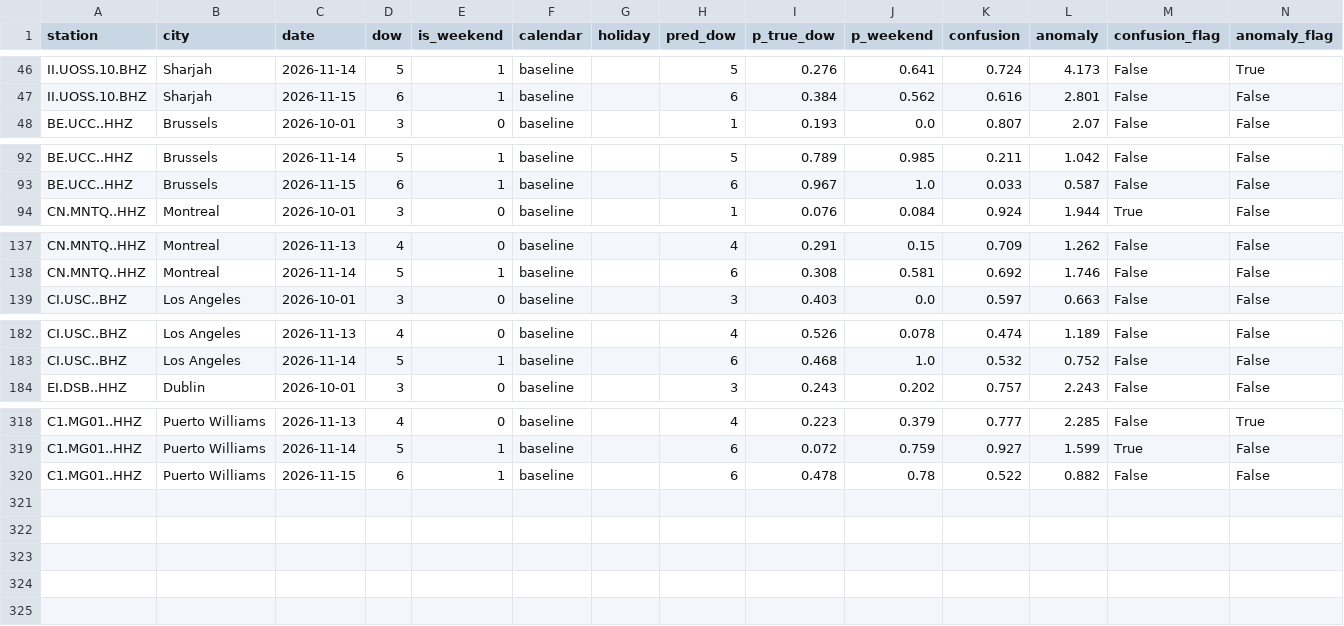
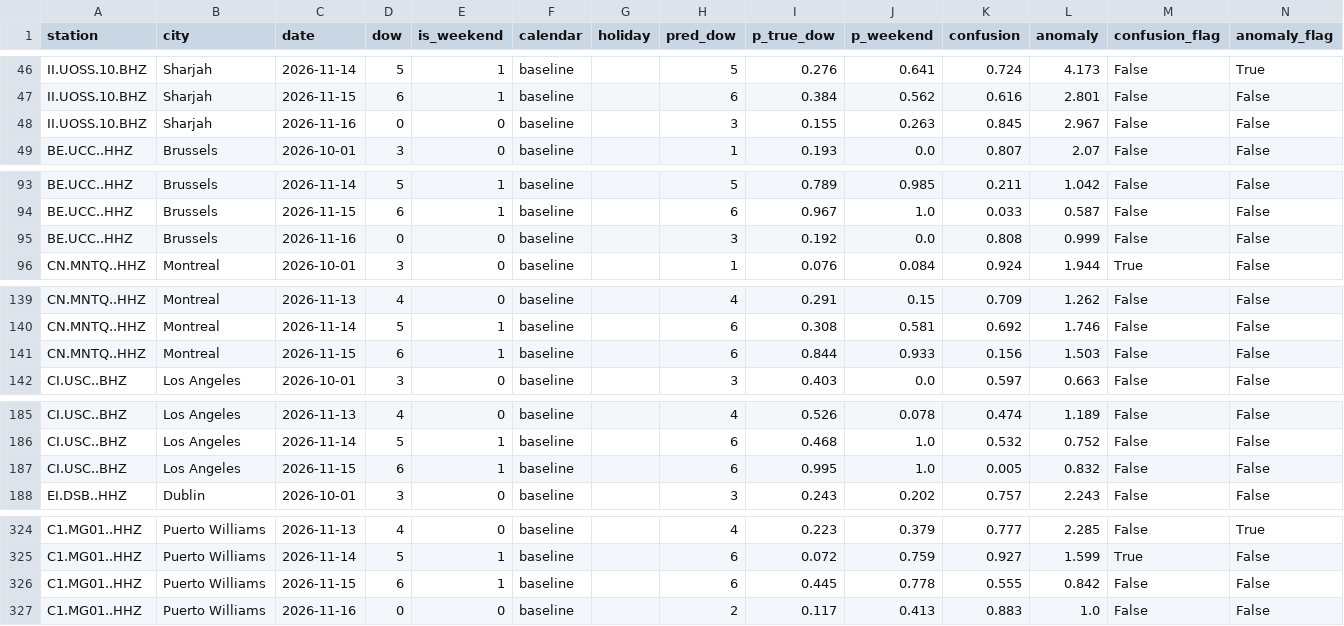
Before and after one commit to aaaditt/groundtruth, a CSV file: site/data/pulse_days.csv, drawn as a sheet; only a part is shown, gaps mark what is left out; the diff covers the shown part only.

```diff
--- a/site/data/pulse_days.csv
+++ b/site/data/pulse_days.csv
@@ -47,2 +47,3 @@ II.UOSS.10.BHZ,Sharjah,2026-11-14,5,1,baseline,,5,0.276,0.641,0.724,4.173,False,
 II.UOSS.10.BHZ,Sharjah,2026-11-15,6,1,baseline,,6,0.384,0.562,0.616,2.801,False,False
+II.UOSS.10.BHZ,Sharjah,2026-11-16,0,0,baseline,,3,0.155,0.263,0.845,2.967,False,False
 BE.UCC..HHZ,Brussels,2026-10-01,3,0,baseline,,1,0.193,0.0,0.807,2.07,False,False
@@ -93,2 +94,3 @@ BE.UCC..HHZ,Brussels,2026-11-14,5,1,baseline,,5,0.789,0.985,0.211,1.042,False,Fa
 BE.UCC..HHZ,Brussels,2026-11-15,6,1,baseline,,6,0.967,1.0,0.033,0.587,False,False
+BE.UCC..HHZ,Brussels,2026-11-16,0,0,baseline,,3,0.192,0.0,0.808,0.999,False,False
 CN.MNTQ..HHZ,Montreal,2026-10-01,3,0,baseline,,1,0.076,0.084,0.924,1.944,True,False
@@ -138,2 +140,3 @@ CN.MNTQ..HHZ,Montreal,2026-11-13,4,0,baseline,,4,0.291,0.15,0.709,1.262,False,Fa
 CN.MNTQ..HHZ,Montreal,2026-11-14,5,1,baseline,,6,0.308,0.581,0.692,1.746,False,False
+CN.MNTQ..HHZ,Montreal,2026-11-15,6,1,baseline,,6,0.844,0.933,0.156,1.503,False,False
 CI.USC..BHZ,Los Angeles,2026-10-01,3,0,baseline,,3,0.403,0.0,0.597,0.663,False,False
@@ -183,2 +186,3 @@ CI.USC..BHZ,Los Angeles,2026-11-13,4,0,baseline,,4,0.526,0.078,0.474,1.189,False
 CI.USC..BHZ,Los Angeles,2026-11-14,5,1,baseline,,6,0.468,1.0,0.532,0.752,False,False
+CI.USC..BHZ,Los Angeles,2026-11-15,6,1,baseline,,6,0.995,1.0,0.005,0.832,False,False
 EI.DSB..HHZ,Dublin,2026-10-01,3,0,baseline,,3,0.243,0.202,0.757,2.243,False,False
@@ -319,2 +325,3 @@ C1.MG01..HHZ,Puerto Williams,2026-11-13,4,0,baseline,,4,0.223,0.379,0.777,2.285,
 C1.MG01..HHZ,Puerto Williams,2026-11-14,5,1,baseline,,6,0.072,0.759,0.927,1.599,True,False
-C1.MG01..HHZ,Puerto Williams,2026-11-15,6,1,baseline,,6,0.478,0.78,0.522,0.882,False,False
+C1.MG01..HHZ,Puerto Williams,2026-11-15,6,1,baseline,,6,0.445,0.778,0.555,0.842,False,False
+C1.MG01..HHZ,Puerto Williams,2026-11-16,0,0,baseline,,2,0.117,0.413,0.883,1.0,False,False
```
Also changed, not shown: 2 added rows elsewhere in this file, 1 other file.
